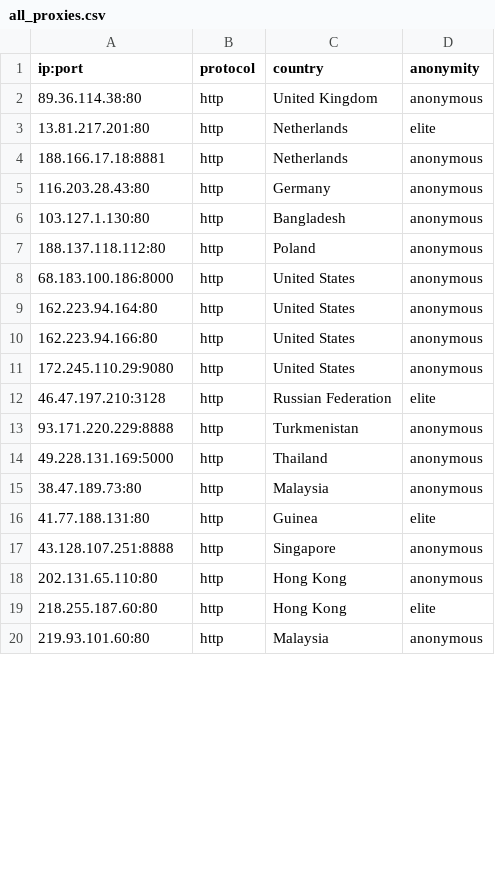
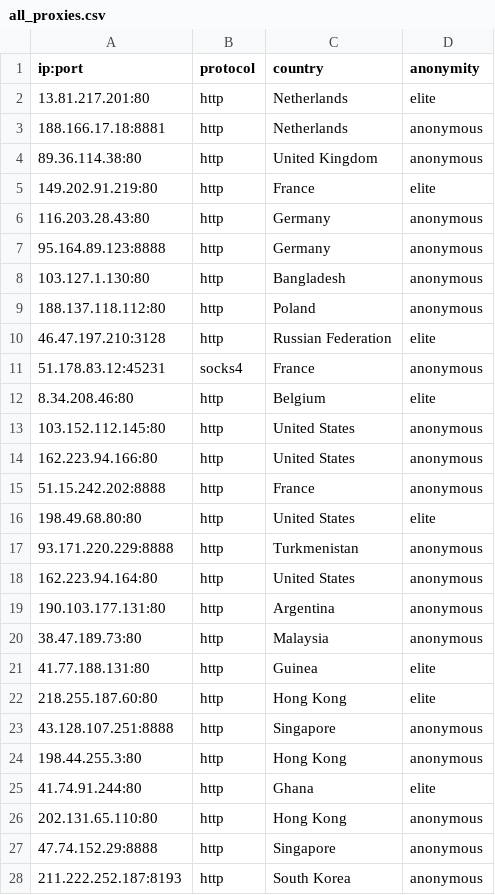
Before and after one commit to NoureddineRmila/daily-free-working-proxies, a CSV file: all_proxies.csv, drawn as a sheet; only a part is shown; the shorter side is filled out with more unchanged rows; the diff covers the shown part only.

```diff
--- a/all_proxies.csv
+++ b/all_proxies.csv
@@ -1,19 +1,28 @@
 ip:port,protocol,country,anonymity
-89.36.114.38:80,http,United Kingdom,anonymous
 13.81.217.201:80,http,Netherlands,elite
 188.166.17.18:8881,http,Netherlands,anonymous
+89.36.114.38:80,http,United Kingdom,anonymous
+149.202.91.219:80,http,France,elite
 116.203.28.43:80,http,Germany,anonymous
+95.164.89.123:8888,http,Germany,anonymous
 103.127.1.130:80,http,Bangladesh,anonymous
 188.137.118.112:80,http,Poland,anonymous
-68.183.100.186:8000,http,United States,anonymous
+46.47.197.210:3128,http,Russian Federation,elite
+51.178.83.12:45231,socks4,France,anonymous
+8.34.208.46:80,http,Belgium,elite
+103.152.112.145:80,http,United States,anonymous
+162.223.94.166:80,http,United States,anonymous
+51.15.242.202:8888,http,France,anonymous
+198.49.68.80:80,http,United States,elite
+93.171.220.229:8888,http,Turkmenistan,anonymous
 162.223.94.164:80,http,United States,anonymous
-162.223.94.166:80,http,United States,anonymous
-172.245.110.29:9080,http,United States,anonymous
-46.47.197.210:3128,http,Russian Federation,elite
-93.171.220.229:8888,http,Turkmenistan,anonymous
-49.228.131.169:5000,http,Thailand,anonymous
+190.103.177.131:80,http,Argentina,anonymous
 38.47.189.73:80,http,Malaysia,anonymous
 41.77.188.131:80,http,Guinea,elite
+218.255.187.60:80,http,Hong Kong,elite
 43.128.107.251:8888,http,Singapore,anonymous
+198.44.255.3:80,http,Hong Kong,anonymous
+41.74.91.244:80,http,Ghana,elite
 202.131.65.110:80,http,Hong Kong,anonymous
-218.255.187.60:80,http,Hong Kong,elite
+47.74.152.29:8888,http,Singapore,anonymous
+211.222.252.187:8193,http,South Korea,anonymous
```
Also changed, not shown: 4 added rows, 7 removed rows, 5 moved rows and 4 edited cells elsewhere in this file, Singapore.csv, United States.csv, 11 other files.
